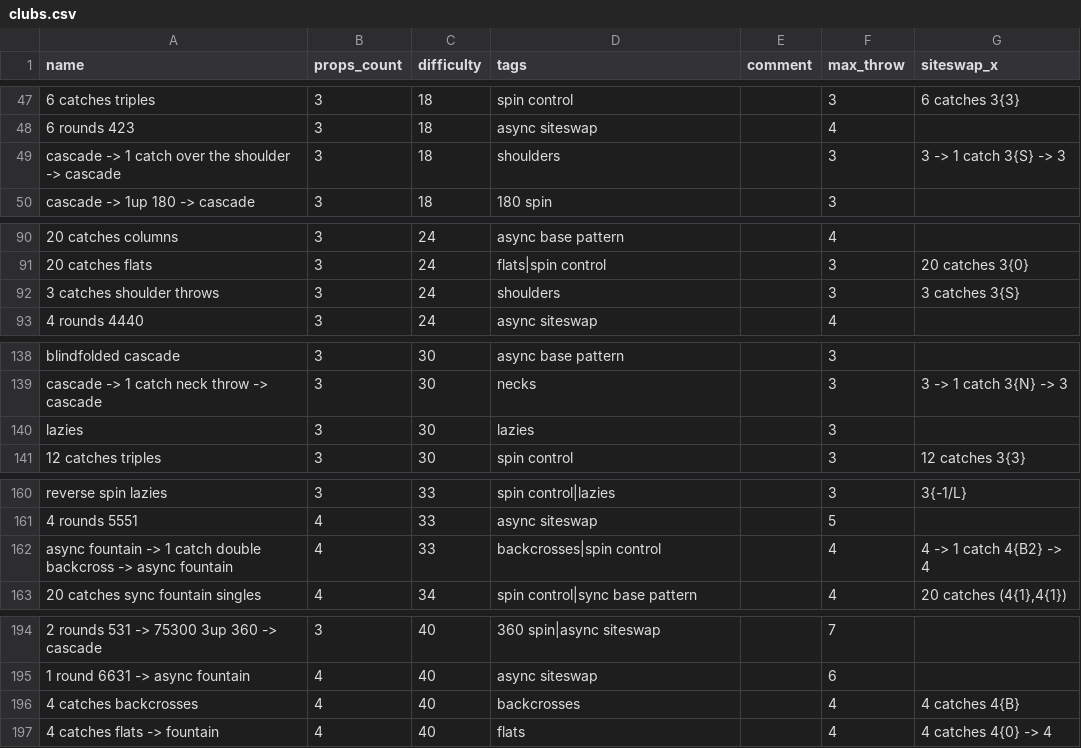
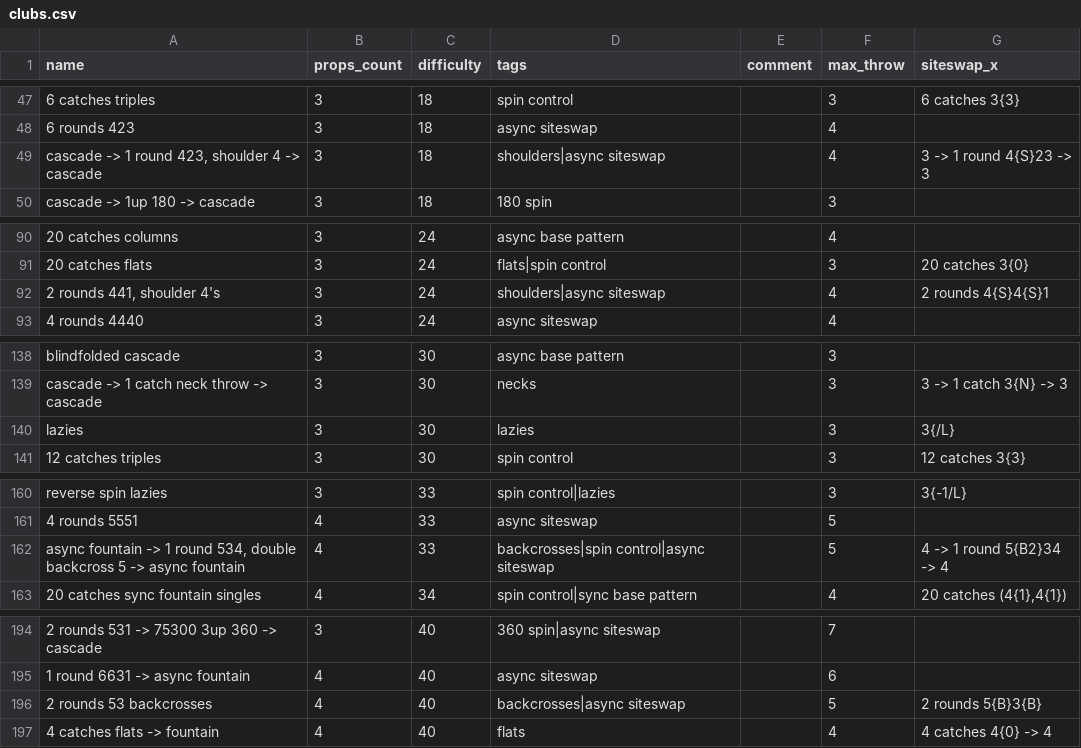
Before and after one commit to ofekraf/jugglefit_website, a CSV file: hardcoded_database/tricks/clubs.csv, drawn as a sheet; only a part is shown, gaps mark what is left out; the diff covers the shown part only.

Commit message:
Backcrosses only on odd throws, shoulders only on even; add siteswap-x
Rewrite or drop tricks that broke the parity rule, document it, and add

siteswap-x to 9 simple ball/club tricks.

```diff
--- a/hardcoded_database/tricks/clubs.csv
+++ b/hardcoded_database/tricks/clubs.csv
@@ -48,3 +48,3 @@ name,props_count,difficulty,tags,comment,max_throw,siteswap_x
 "6 rounds 423",3,18,"async siteswap",,4,
-"cascade -> 1 catch over the shoulder -> cascade",3,18,"shoulders",,3,"3 -> 1 catch 3{S} -> 3"
+"cascade -> 1 round 423, shoulder 4 -> cascade",3,18,"shoulders|async siteswap",,4,"3 -> 1 round 4{S}23 -> 3"
 "cascade -> 1up 180 -> cascade",3,18,"180 spin",,3,
@@ -91,3 +91,3 @@ name,props_count,difficulty,tags,comment,max_throw,siteswap_x
 "20 catches flats",3,24,"flats|spin control",,3,"20 catches 3{0}"
-"3 catches shoulder throws",3,24,"shoulders",,3,"3 catches 3{S}"
+"2 rounds 441, shoulder 4's",3,24,"shoulders|async siteswap",,4,"2 rounds 4{S}4{S}1"
 "4 rounds 4440",3,24,"async siteswap",,4,
@@ -139,3 +139,3 @@ name,props_count,difficulty,tags,comment,max_throw,siteswap_x
 "cascade -> 1 catch neck throw -> cascade",3,30,"necks",,3,"3 -> 1 catch 3{N} -> 3"
-"lazies",3,30,"lazies",,3,
+"lazies",3,30,"lazies",,3,"3{/L}"
 "12 catches triples",3,30,"spin control",,3,"12 catches 3{3}"
@@ -161,3 +161,3 @@ name,props_count,difficulty,tags,comment,max_throw,siteswap_x
 "4 rounds 5551",4,33,"async siteswap",,5,
-"async fountain -> 1 catch double backcross -> async fountain",4,33,"backcrosses|spin control",,4,"4 -> 1 catch 4{B2} -> 4"
+"async fountain -> 1 round 534, double backcross 5 -> async fountain",4,33,"backcrosses|spin control|async siteswap",,5,"4 -> 1 round 5{B2}34 -> 4"
 "20 catches sync fountain singles",4,34,"spin control|sync base pattern",,4,"20 catches (4{1},4{1})"
@@ -195,3 +195,3 @@ name,props_count,difficulty,tags,comment,max_throw,siteswap_x
 "1 round 6631 -> async fountain",4,40,"async siteswap",,6,
-"4 catches backcrosses",4,40,"backcrosses",,4,"4 catches 4{B}"
+"2 rounds 53 backcrosses",4,40,"backcrosses|async siteswap",,5,"2 rounds 5{B}3{B}"
 "4 catches flats -> fountain",4,40,"flats",,4,"4 catches 4{0} -> 4"
```
Also changed, not shown: 6 edited cells elsewhere in this file, hardcoded_database/tricks/balls.csv, 2 other files.
